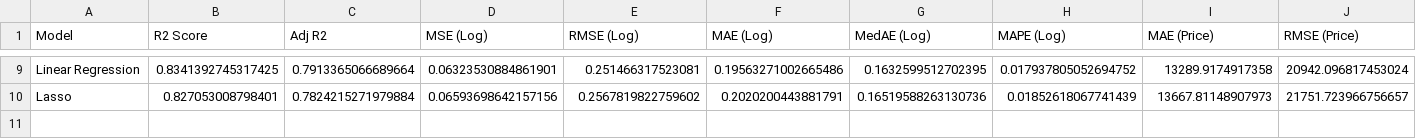
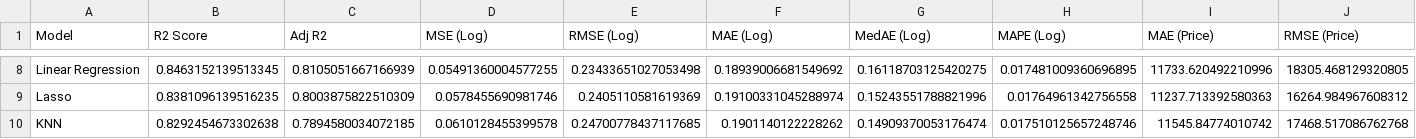
Before and after one commit to nishka-shah/Laptop-Prices, a CSV file: results/model_performance.csv, drawn as a sheet; only a part is shown, gaps mark what is left out; addresses are those after the commit; rows hold the shown columns only; the diff covers the shown part only; the diff names each change by its address in the sheet, - before the commit and + after, or states it on an @@ line.

```diff
--- a/results/model_performance.csv
+++ b/results/model_performance.csv
-B8 (R2 Score): 0.8341392745317425
+B8 (R2 Score): 0.8463152139513345
-C8 (Adj R2): 0.7913365066689664
+C8 (Adj R2): 0.8105051667166939
-D8 (MSE (Log)): 0.06323530884861901
+D8 (MSE (Log)): 0.05491360004577255
-E8 (RMSE (Log)): 0.251466317523081
+E8 (RMSE (Log)): 0.23433651027053498
-F8 (MAE (Log)): 0.19563271002665486
+F8 (MAE (Log)): 0.18939006681549692
-G8 (MedAE (Log)): 0.1632599512702395
+G8 (MedAE (Log)): 0.16118703125420275
-H8 (MAPE (Log)): 0.017937805052694752
+H8 (MAPE (Log)): 0.017481009360696895
-I8 (MAE (Price)): 13289.9174917358
+I8 (MAE (Price)): 11733.620492210996
-J8 (RMSE (Price)): 20942.096817453024
+J8 (RMSE (Price)): 18305.468129320805
-B9 (R2 Score): 0.827053008798401
+B9 (R2 Score): 0.8381096139516235
-C9 (Adj R2): 0.7824215271979884
+C9 (Adj R2): 0.8003875822510309
-D9 (MSE (Log)): 0.06593698642157156
+D9 (MSE (Log)): 0.0578455690981746
-E9 (RMSE (Log)): 0.2567819822759602
+E9 (RMSE (Log)): 0.2405110581619369
-F9 (MAE (Log)): 0.2020200443881791
+F9 (MAE (Log)): 0.19100331045288974
-G9 (MedAE (Log)): 0.16519588263130736
+G9 (MedAE (Log)): 0.15243551788821996
-H9 (MAPE (Log)): 0.01852618067741439
+H9 (MAPE (Log)): 0.01764961342756558
-I9 (MAE (Price)): 13667.81148907973
+I9 (MAE (Price)): 11237.713392580363
-J9 (RMSE (Price)): 21751.723966756657
+J9 (RMSE (Price)): 16264.984967608312
+row 10: KNN | 0.8292454673302638 | 0.7894580034072185 | 0.0610128455399578 | 0.24700778437117685 | 0.1901140122228262 | 0.14909370053176474 | 0.017510125657248746 | 11545.84774010742 | 17468.517086762768
```
Also changed, not shown: 2 added rows, 3 removed rows and 48 edited cells elsewhere in this file, results/tuned_model_performance.csv, 3 other files.
